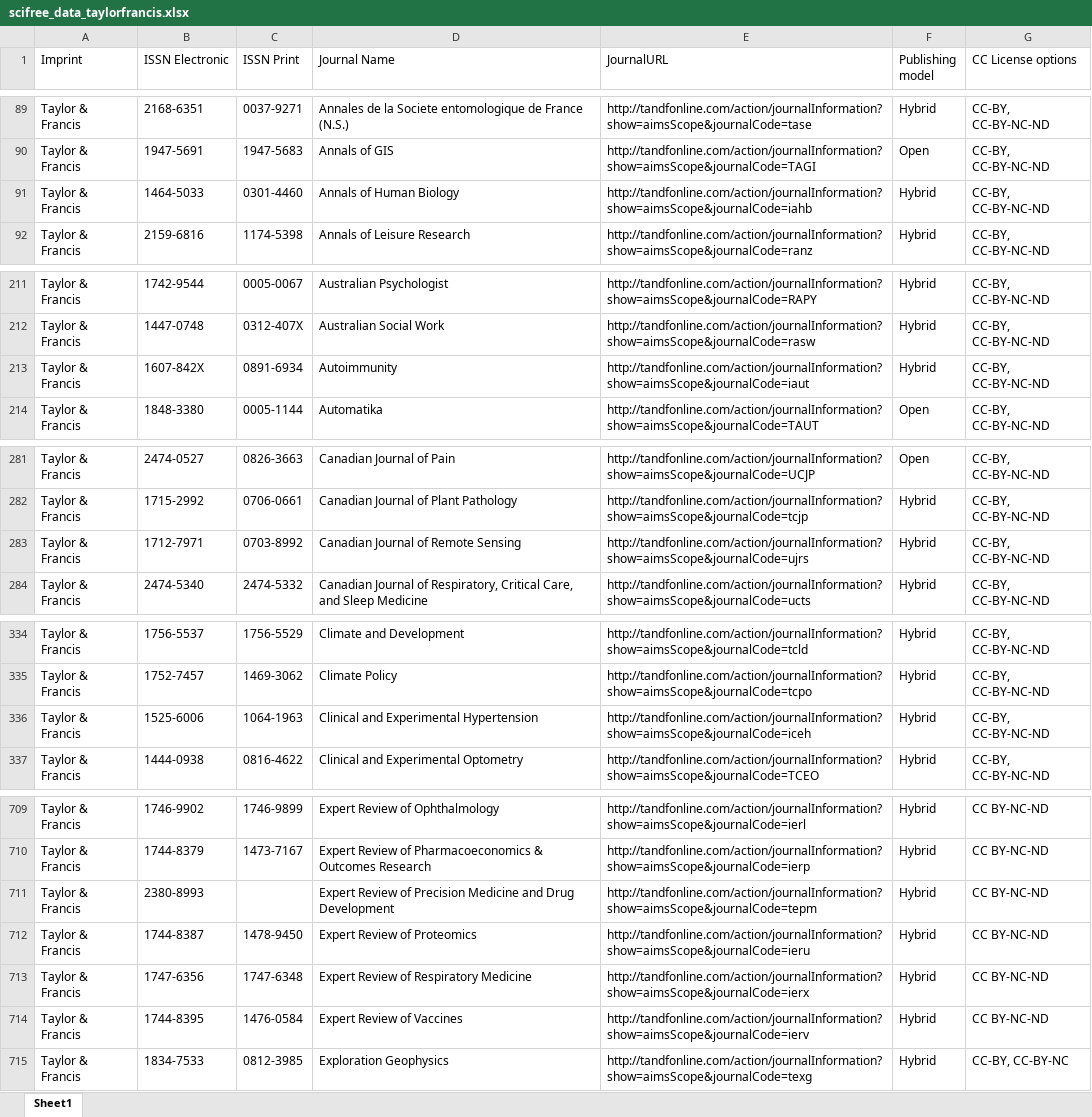
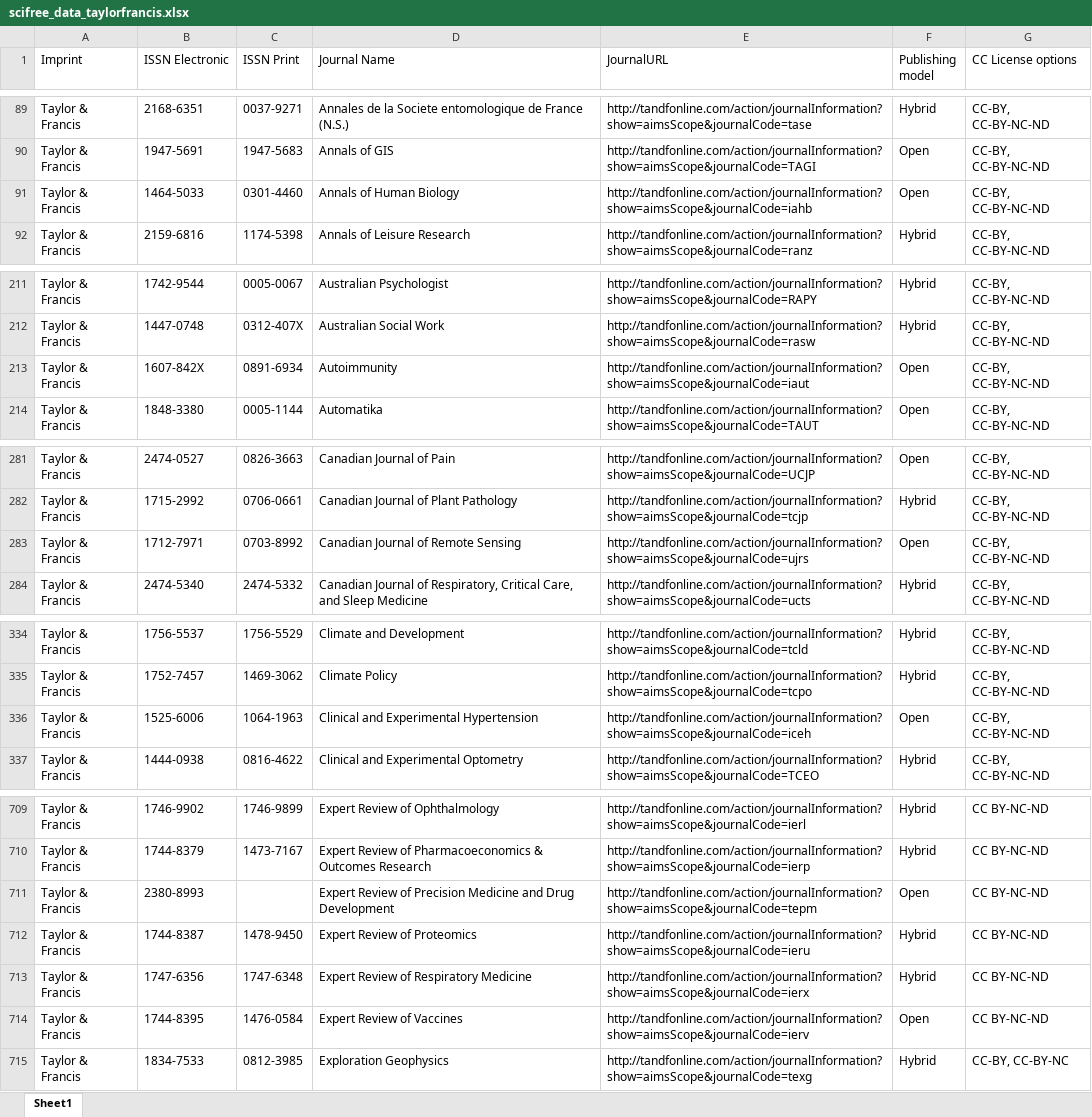
Before and after one commit to Kungbib/oa-tskr, an Excel workbook: Bibsam_tidskriftslistor/scifree_data_taylorfrancis.xlsx, sheet Sheet1, drawn as a sheet; only a part is shown, gaps mark what is left out; values as stored, in another font and other column widths than the file's, no borders; table styles not drawn; the diff covers the shown part only; the diff names each change by its address in the sheet, - before the commit and + after, or states it on an @@ line.

Commit message:
2023, uppdatering 15
2023, uppdatering 15

```diff
--- a/Bibsam_tidskriftslistor/scifree_data_taylorfrancis.xlsx (sheet Sheet1)
+++ b/Bibsam_tidskriftslistor/scifree_data_taylorfrancis.xlsx (sheet Sheet1)
-F91 (Publishing model): Hybrid
+F91 (Publishing model): Open
-F213 (Publishing model): Hybrid
+F213 (Publishing model): Open
-F283 (Publishing model): Hybrid
+F283 (Publishing model): Open
-F336 (Publishing model): Hybrid
+F336 (Publishing model): Open
-F711 (Publishing model): Hybrid
+F711 (Publishing model): Open
-F714 (Publishing model): Hybrid
+F714 (Publishing model): Open
```
Also changed, not shown: 19 edited cells elsewhere in this sheet.
